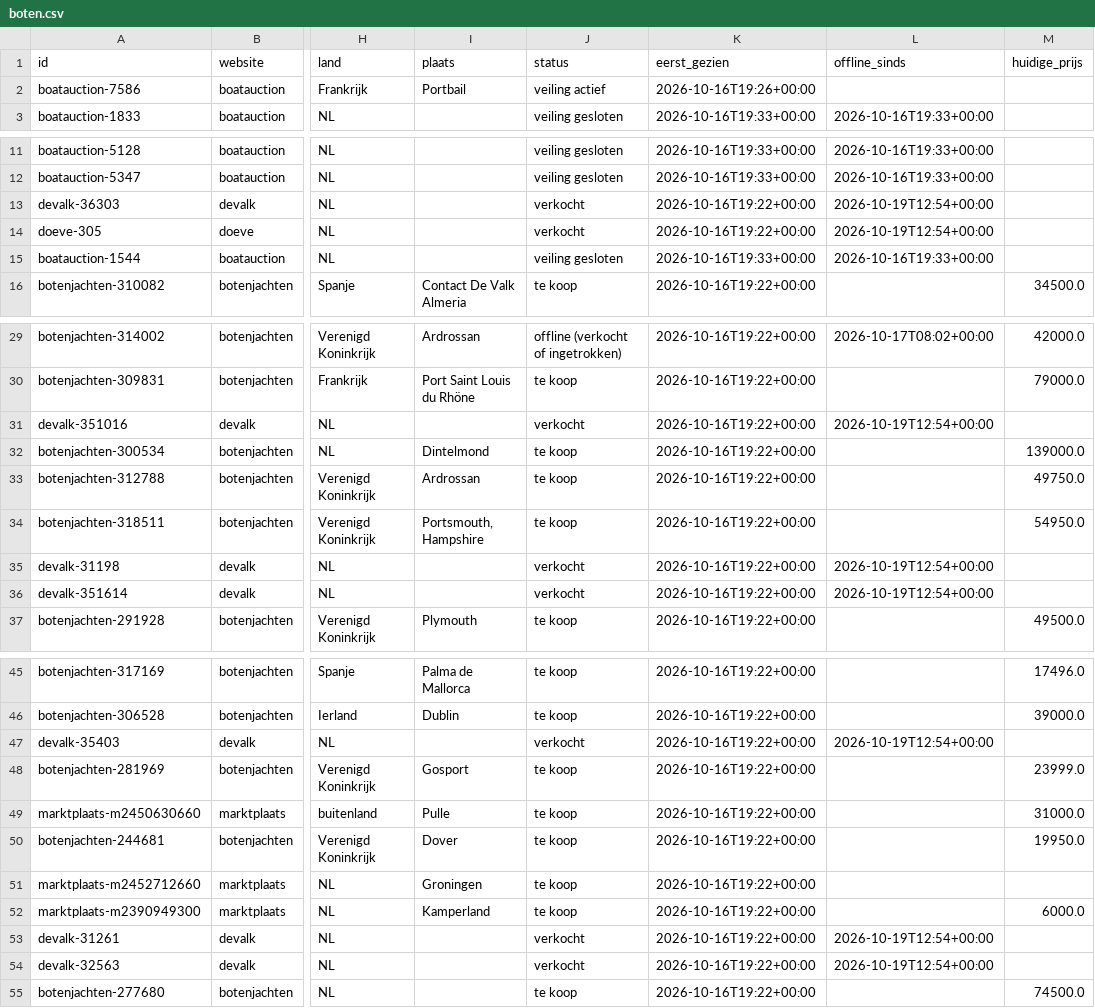
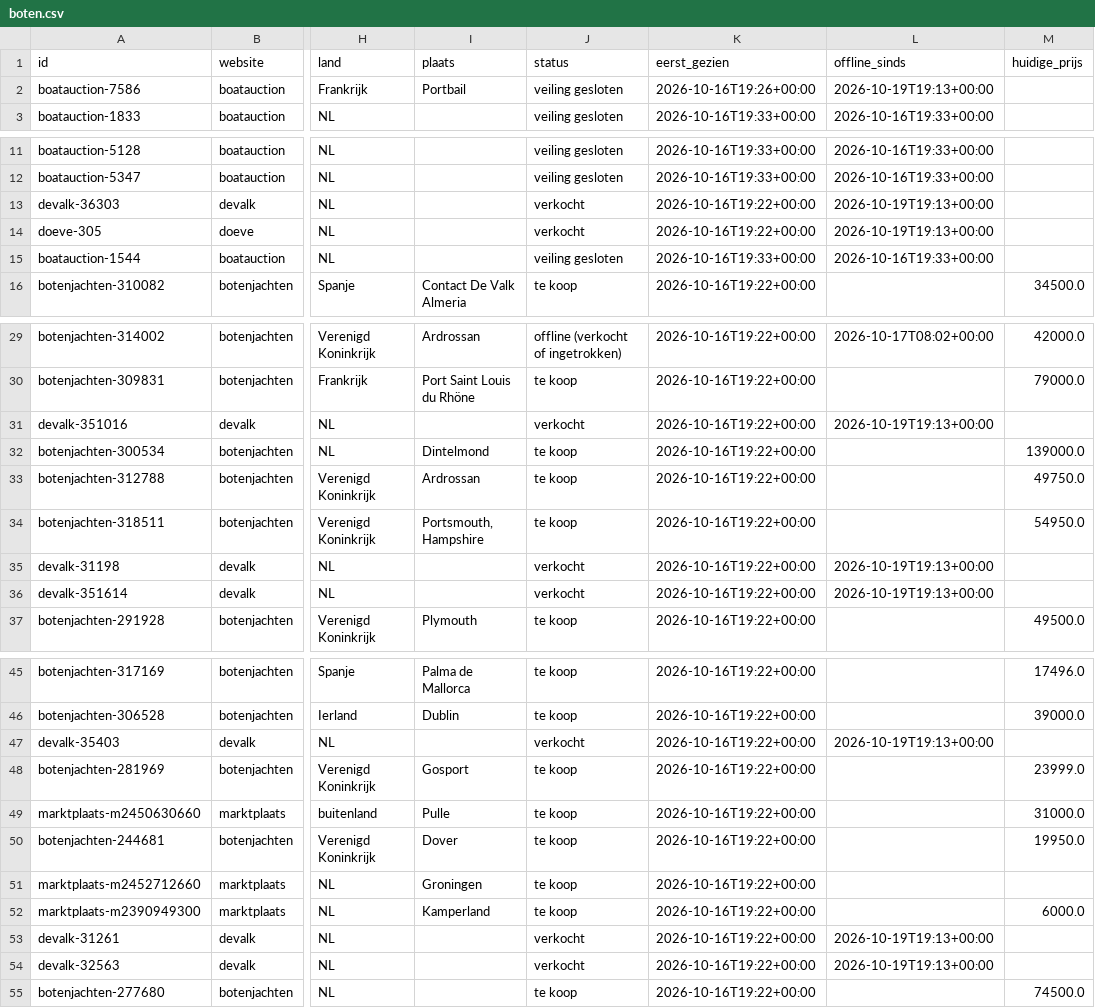
Before and after one commit to brennyc86/westerlyzoeker, a CSV file: docs/data/boten.csv, drawn as a sheet; only a part is shown, gaps mark what is left out; the diff covers the shown part only; the diff names each change by its address in the sheet, - before the commit and + after, or states it on an @@ line.

Commit message:
Data bijgewerkt

```diff
--- a/docs/data/boten.csv
+++ b/docs/data/boten.csv
-J2 (status): veiling actief
+J2 (status): veiling gesloten
-L2 (offline_sinds): (empty)
+L2 (offline_sinds): 2026-10-19T19:13+00:00
-L13:L14 (offline_sinds): 2026-10-19T12:54+00:00
+L13:L14 (offline_sinds): 2026-10-19T19:13+00:00
-L31 (offline_sinds): 2026-10-19T12:54+00:00
+L31 (offline_sinds): 2026-10-19T19:13+00:00
-L35:L36 (offline_sinds): 2026-10-19T12:54+00:00
+L35:L36 (offline_sinds): 2026-10-19T19:13+00:00
-L47 (offline_sinds): 2026-10-19T12:54+00:00
+L47 (offline_sinds): 2026-10-19T19:13+00:00
-L53:L54 (offline_sinds): 2026-10-19T12:54+00:00
+L53:L54 (offline_sinds): 2026-10-19T19:13+00:00
```
Also changed, not shown: 1 edited cell elsewhere in this file, 1 other file.
